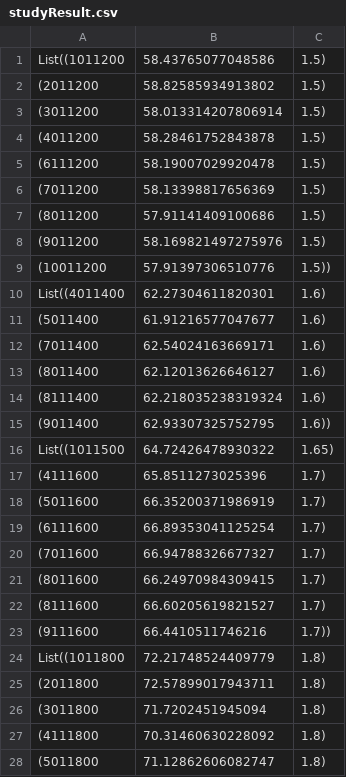
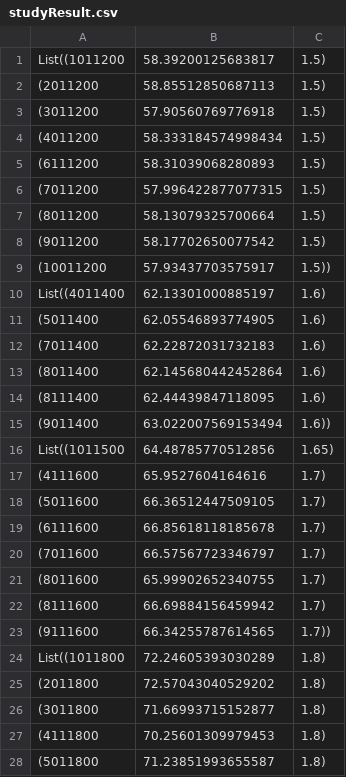
Before and after one commit to ippei-takahashi/Uma, a CSV file: studyResult.csv, drawn as a sheet; only a part is shown; the diff covers the shown part only.

Commit message:
after study

```diff
--- a/studyResult.csv
+++ b/studyResult.csv
@@ -1,28 +1,28 @@
-List((1011200,58.43765077048586,1.5),
-(2011200,58.82585934913802,1.5),
-(3011200,58.013314207806914,1.5),
-(4011200,58.28461752843878,1.5),
-(6111200,58.19007029920478,1.5),
-(7011200,58.13398817656369,1.5),
-(8011200,57.91141409100686,1.5),
-(9011200,58.169821497275976,1.5),
-(10011200,57.91397306510776,1.5))
-List((4011400,62.27304611820301,1.6),
-(5011400,61.91216577047677,1.6),
-(7011400,62.54024163669171,1.6),
-(8011400,62.12013626646127,1.6),
-(8111400,62.218035238319324,1.6),
-(9011400,62.93307325752795,1.6))
-List((1011500,64.72426478930322,1.65),
-(4111600,65.8511273025396,1.7),
-(5011600,66.35200371986919,1.7),
-(6111600,66.89353041125254,1.7),
-(7011600,66.94788326677327,1.7),
-(8011600,66.24970984309415,1.7),
-(8111600,66.60205619821527,1.7),
-(9111600,66.4410511746216,1.7))
-List((1011800,72.21748524409779,1.8),
-(2011800,72.57899017943711,1.8),
-(3011800,71.7202451945094,1.8),
-(4111800,70.31460630228092,1.8),
-(5011800,71.12862606082747,1.8),
+List((1011200,58.39200125683817,1.5),
+(2011200,58.85512850687113,1.5),
+(3011200,57.90560769776918,1.5),
+(4011200,58.333184574998434,1.5),
+(6111200,58.31039068280893,1.5),
+(7011200,57.996422877077315,1.5),
+(8011200,58.13079325700664,1.5),
+(9011200,58.17702650077542,1.5),
+(10011200,57.93437703575917,1.5))
+List((4011400,62.13301000885197,1.6),
+(5011400,62.05546893774905,1.6),
+(7011400,62.22872031732183,1.6),
+(8011400,62.145680442452864,1.6),
+(8111400,62.44439847118095,1.6),
+(9011400,63.022007569153494,1.6))
+List((1011500,64.48785770512856,1.65),
+(4111600,65.9527604164616,1.7),
+(5011600,66.36512447509105,1.7),
+(6111600,66.85618118185678,1.7),
+(7011600,66.57567723346797,1.7),
+(8011600,65.99902652340755,1.7),
+(8111600,66.69884156459942,1.7),
+(9111600,66.34255787614565,1.7))
+List((1011800,72.24605393030289,1.8),
+(2011800,72.57043040529202,1.8),
+(3011800,71.66993715152877,1.8),
+(4111800,70.25601309979453,1.8),
+(5011800,71.23851993655587,1.8),
```
Also changed, not shown: 55 edited cells elsewhere in this file, 2 other files.
